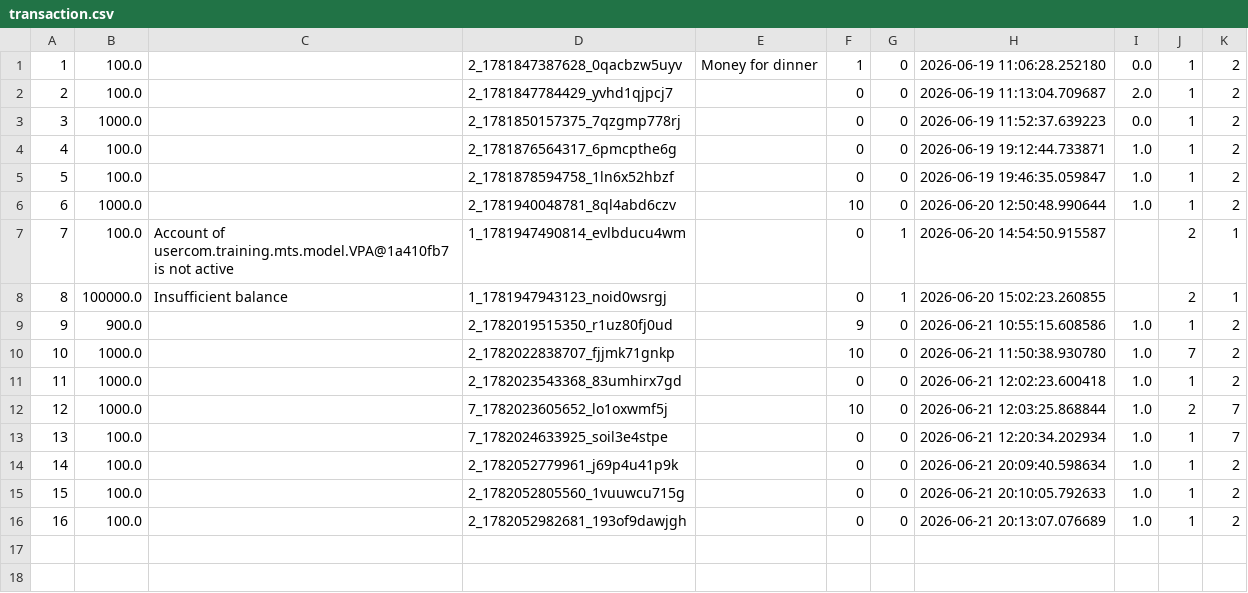
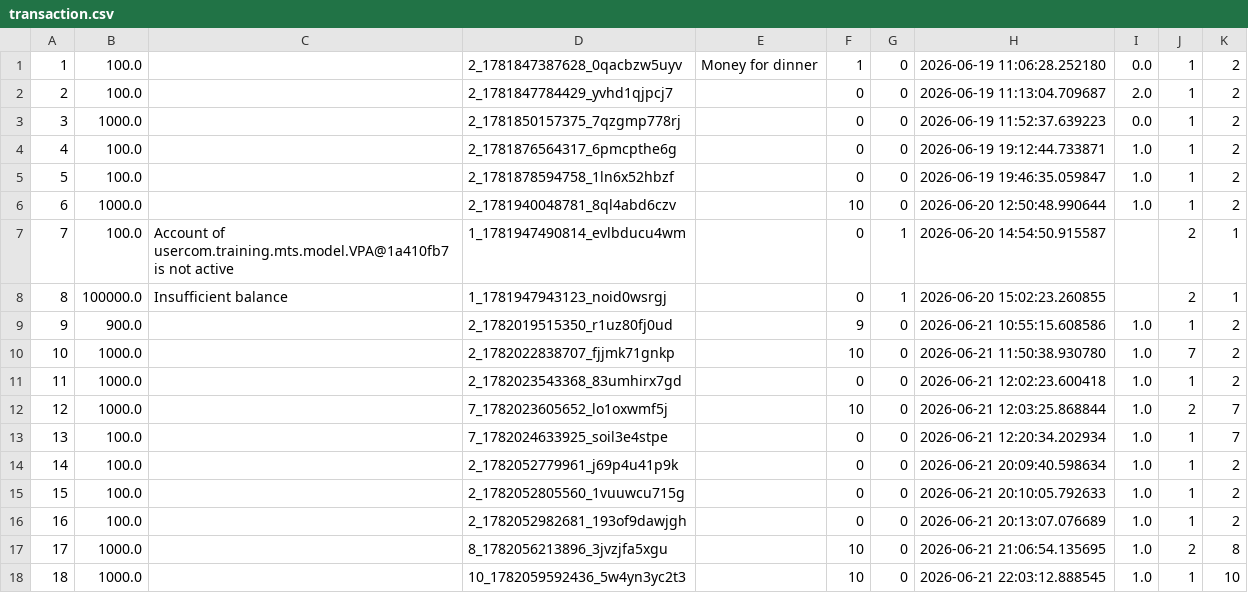
Before and after one commit to deepchan04/money-transfer-system-secondary, a CSV file: backend/mts/Uploads/transaction.csv, drawn as a sheet.

```diff
--- a/backend/mts/Uploads/transaction.csv
+++ b/backend/mts/Uploads/transaction.csv
@@ -16 +16,3 @@
 "16","100.0","","2_1782052982681_193of9dawjgh","","0","0","2026-06-21 20:13:07.076689","1.0","1","2"
+"17","1000.0","","8_1782056213896_3jvzjfa5xgu","","10","0","2026-06-21 21:06:54.135695","1.0","2","8"
+"18","1000.0","","10_1782059592436_5w4yn3yc2t3","","10","0","2026-06-21 22:03:12.888545","1.0","1","10"
```
Also changed, not shown: 30 other files.
